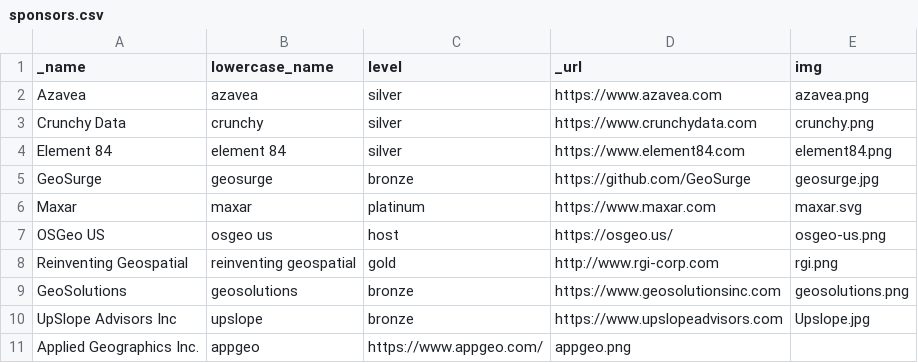
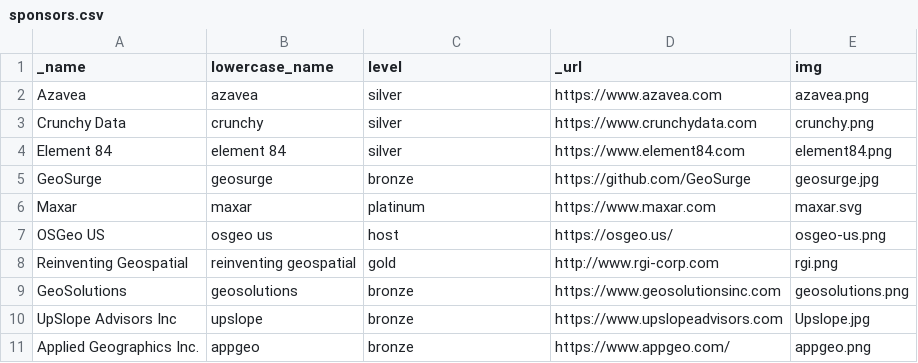
Before and after one commit to eddiepickle/fedgeoday.us, a CSV file: _data/sponsors.csv, drawn as a sheet.

Commit message:
🐛 FIX: corrected appgeo sponsorship information

```diff
--- a/_data/sponsors.csv
+++ b/_data/sponsors.csv
@@ -10,2 +10,2 @@ GeoSolutions,geosolutions,bronze,https://www.geosolutionsinc.com,geosolutions.pn
 UpSlope Advisors Inc,upslope,bronze,https://www.upslopeadvisors.com,Upslope.jpg
-Applied Geographics Inc.,appgeo,https://www.appgeo.com/,appgeo.png
+Applied Geographics Inc.,appgeo,bronze,https://www.appgeo.com/,appgeo.png
```
